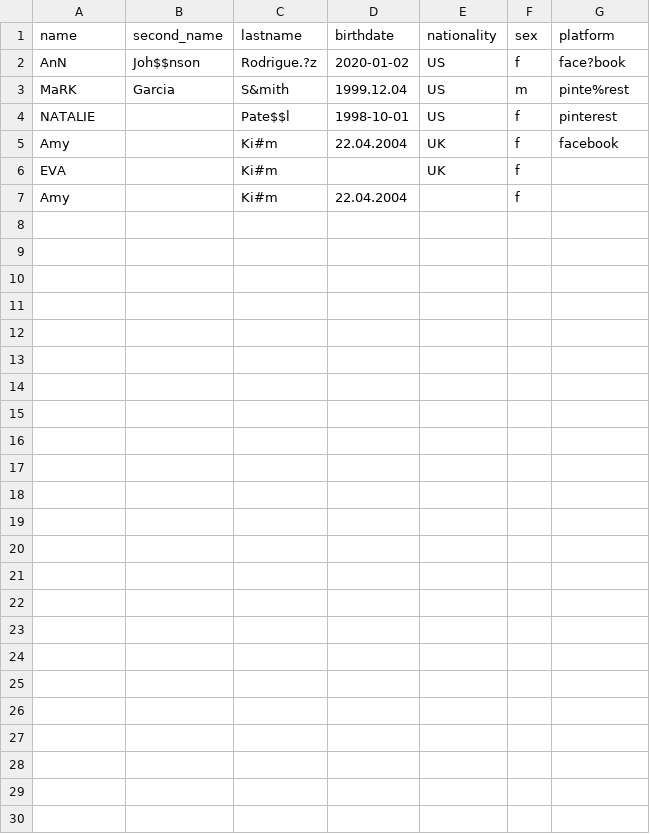
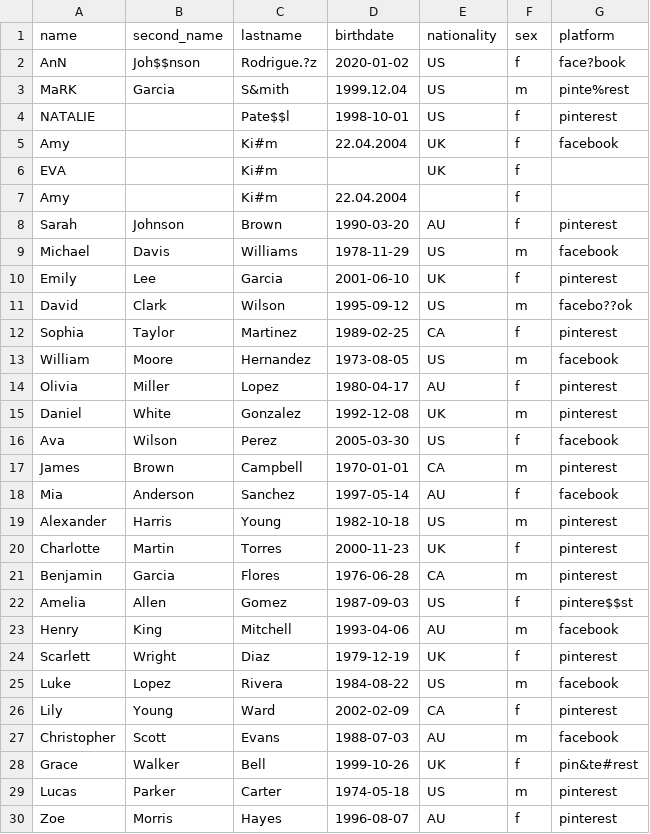
Before and after one commit to KatarzynaBanach/GCP-learning-practice, a CSV file: Beam/names_data.csv, drawn as a sheet.

```diff
--- a/Beam/names_data.csv
+++ b/Beam/names_data.csv
@@ -7 +7,24 @@ EVA;;Ki#m;;UK;f;
 Amy;;Ki#m;22.04.2004;;f;
+Sarah;Johnson;Brown;1990-03-20;AU;f;pinterest
+Michael;Davis;Williams;1978-11-29;US;m;facebook
+Emily;Lee;Garcia;2001-06-10;UK;f;pinterest
+David;Clark;Wilson;1995-09-12;US;m;facebo??ok
+Sophia;Taylor;Martinez;1989-02-25;CA;f;pinterest
+William;Moore;Hernandez;1973-08-05;US;m;facebook
+Olivia;Miller;Lopez;1980-04-17;AU;f;pinterest
+Daniel;White;Gonzalez;1992-12-08;UK;m;pinterest
+Ava;Wilson;Perez;2005-03-30;US;f;facebook
+James;Brown;Campbell;1970-01-01;CA;m;pinterest
+Mia;Anderson;Sanchez;1997-05-14;AU;f;facebook
+Alexander;Harris;Young;1982-10-18;US;m;pinterest
+Charlotte;Martin;Torres;2000-11-23;UK;f;pinterest
+Benjamin;Garcia;Flores;1976-06-28;CA;m;pinterest
+Amelia;Allen;Gomez;1987-09-03;US;f;pintere$$st
+Henry;King;Mitchell;1993-04-06;AU;m;facebook
+Scarlett;Wright;Diaz;1979-12-19;UK;f;pinterest
+Luke;Lopez;Rivera;1984-08-22;US;m;facebook
+Lily;Young;Ward;2002-02-09;CA;f;pinterest
+Christopher;Scott;Evans;1988-07-03;AU;m;facebook
+Grace;Walker;Bell;1999-10-26;UK;f;pin&te#rest
+Lucas;Parker;Carter;1974-05-18;US;m;pinterest
+Zoe;Morris;Hayes;1996-08-07;AU;f;pinterest
```
Also changed, not shown: 1 other file.
